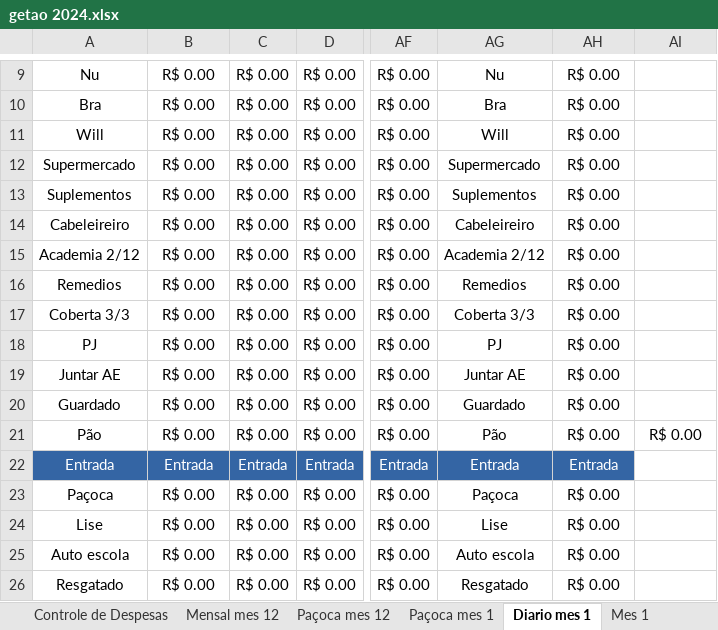
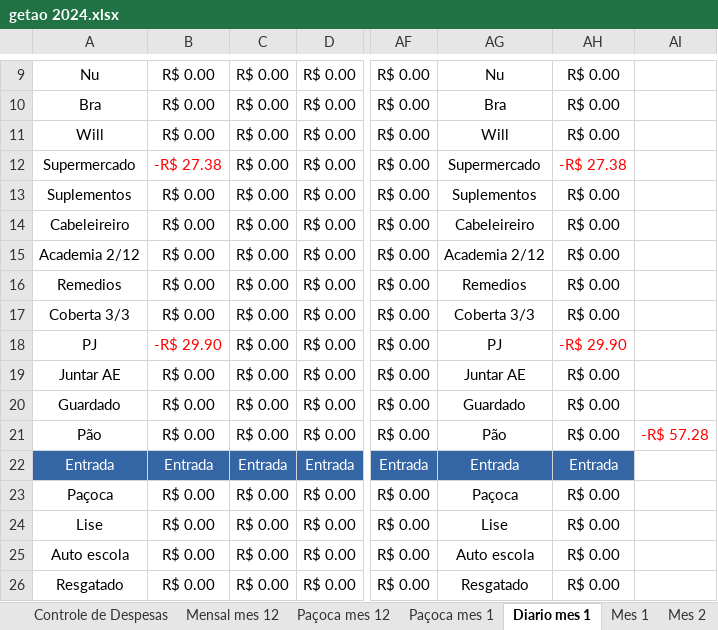
Before and after one commit to LeandroRDS/htdocs, an Excel workbook: finaças/getao 2024.xlsx, sheet Diario mes 1, drawn as a sheet; only a part is shown, gaps mark what is left out; values as stored, in another font and other column widths than the file's, no borders; conditional formats not drawn; the diff names each change by its address in the sheet, - before the commit and + after, or states it on an @@ line.

```diff
--- a/finaças/getao 2024.xlsx (sheet Diario mes 1)
+++ b/finaças/getao 2024.xlsx (sheet Diario mes 1)
+sheet tab: Mes 2
-B12: R$ 0.00
+B12: -R$ 27.38
-B12 text colour: black
+B12 text colour: #FF0000
-AH12: R$ 0.00
+AH12: -R$ 27.38
-AH12 text colour: black
+AH12 text colour: #FF0000
-B18: R$ 0.00
+B18: -R$ 29.90
-B18 text colour: black
+B18 text colour: #FF0000
-AH18: R$ 0.00
+AH18: -R$ 29.90
-AH18 text colour: black
+AH18 text colour: #FF0000
-AI21: R$ 0.00
+AI21: -R$ 57.28
-AI21 text colour: black
+AI21 text colour: #FF0000
```
Also changed, not shown: sheet Paçoca mes 1, sheet Mes 1, sheet Paçoca mes 12, formulas that keep their value, charts or pictures, 7 other files.
